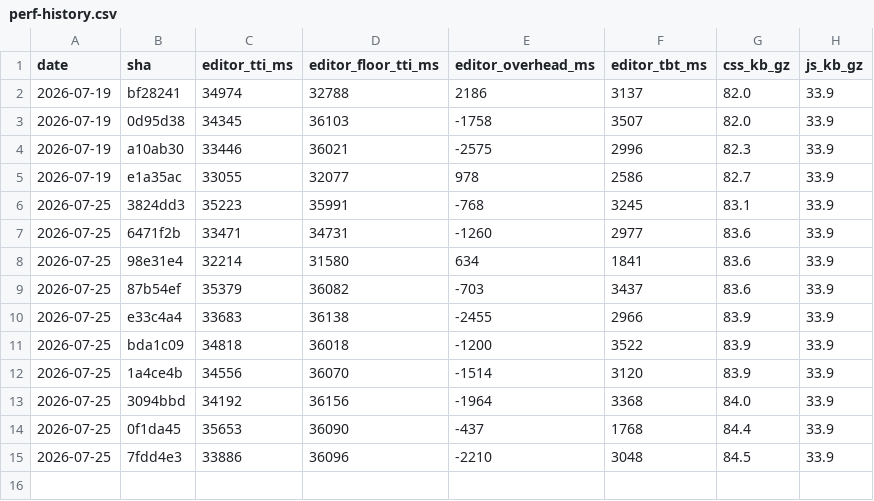
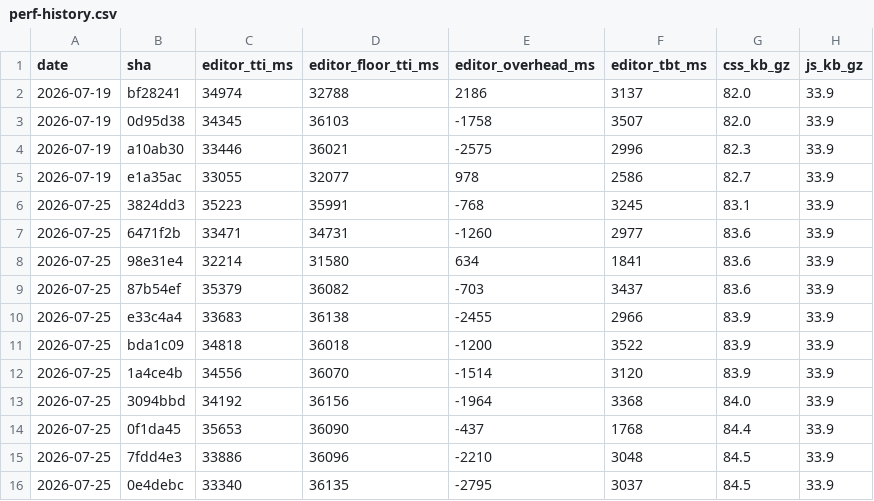
Before and after one commit to accessible-wordpress-theme/awt-blocks, a CSV file: docs/perf-history.csv, drawn as a sheet; the diff names each change by its address in the sheet, - before the commit and + after, or states it on an @@ line.

```diff
--- a/docs/perf-history.csv
+++ b/docs/perf-history.csv
+row 16: 2026-07-25 | 0e4debc | 33340 | 36135 | -2795 | 3037 | 84.5 | 33.9
```
